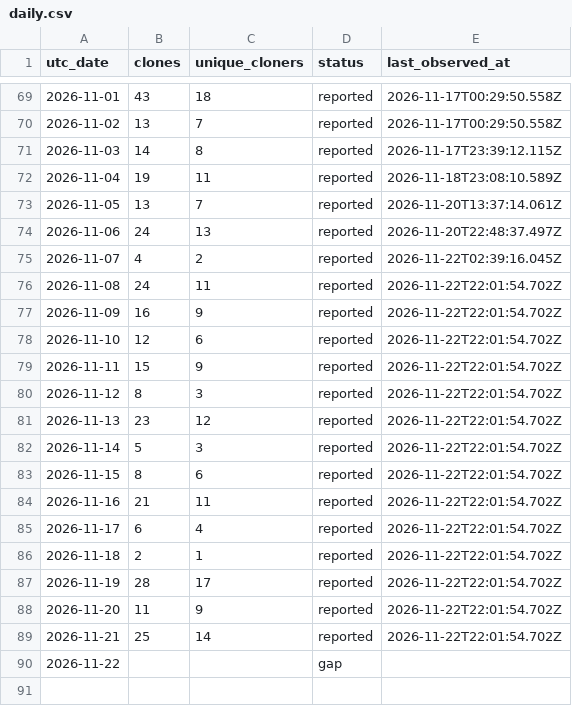
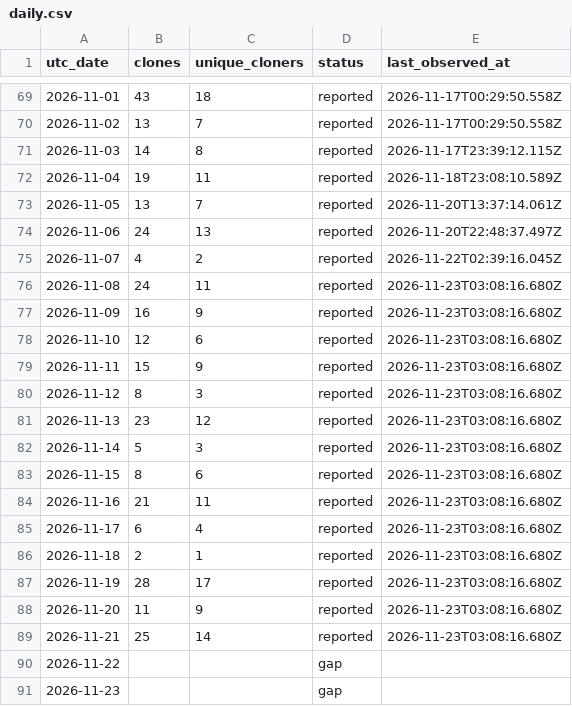
Before and after one commit to zachealy1/orchestrator, a CSV file: clones/daily.csv, drawn as a sheet; only a part is shown, gaps mark what is left out.

```diff
--- a/clones/daily.csv
+++ b/clones/daily.csv
@@ -75,16 +75,17 @@ utc_date,clones,unique_cloners,status,last_observed_at
 2026-11-07,4,2,reported,2026-11-22T02:39:16.045Z
-2026-11-08,24,11,reported,2026-11-22T22:01:54.702Z
-2026-11-09,16,9,reported,2026-11-22T22:01:54.702Z
-2026-11-10,12,6,reported,2026-11-22T22:01:54.702Z
-2026-11-11,15,9,reported,2026-11-22T22:01:54.702Z
-2026-11-12,8,3,reported,2026-11-22T22:01:54.702Z
-2026-11-13,23,12,reported,2026-11-22T22:01:54.702Z
-2026-11-14,5,3,reported,2026-11-22T22:01:54.702Z
-2026-11-15,8,6,reported,2026-11-22T22:01:54.702Z
-2026-11-16,21,11,reported,2026-11-22T22:01:54.702Z
-2026-11-17,6,4,reported,2026-11-22T22:01:54.702Z
-2026-11-18,2,1,reported,2026-11-22T22:01:54.702Z
-2026-11-19,28,17,reported,2026-11-22T22:01:54.702Z
-2026-11-20,11,9,reported,2026-11-22T22:01:54.702Z
-2026-11-21,25,14,reported,2026-11-22T22:01:54.702Z
+2026-11-08,24,11,reported,2026-11-23T03:08:16.680Z
+2026-11-09,16,9,reported,2026-11-23T03:08:16.680Z
+2026-11-10,12,6,reported,2026-11-23T03:08:16.680Z
+2026-11-11,15,9,reported,2026-11-23T03:08:16.680Z
+2026-11-12,8,3,reported,2026-11-23T03:08:16.680Z
+2026-11-13,23,12,reported,2026-11-23T03:08:16.680Z
+2026-11-14,5,3,reported,2026-11-23T03:08:16.680Z
+2026-11-15,8,6,reported,2026-11-23T03:08:16.680Z
+2026-11-16,21,11,reported,2026-11-23T03:08:16.680Z
+2026-11-17,6,4,reported,2026-11-23T03:08:16.680Z
+2026-11-18,2,1,reported,2026-11-23T03:08:16.680Z
+2026-11-19,28,17,reported,2026-11-23T03:08:16.680Z
+2026-11-20,11,9,reported,2026-11-23T03:08:16.680Z
+2026-11-21,25,14,reported,2026-11-23T03:08:16.680Z
 2026-11-22,,,gap,
+2026-11-23,,,gap,
```
Also changed, not shown: daily.csv, 7 other files.
